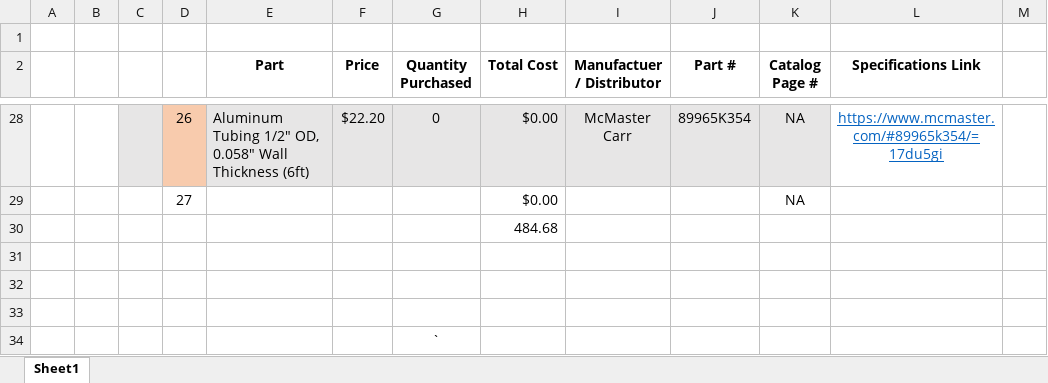
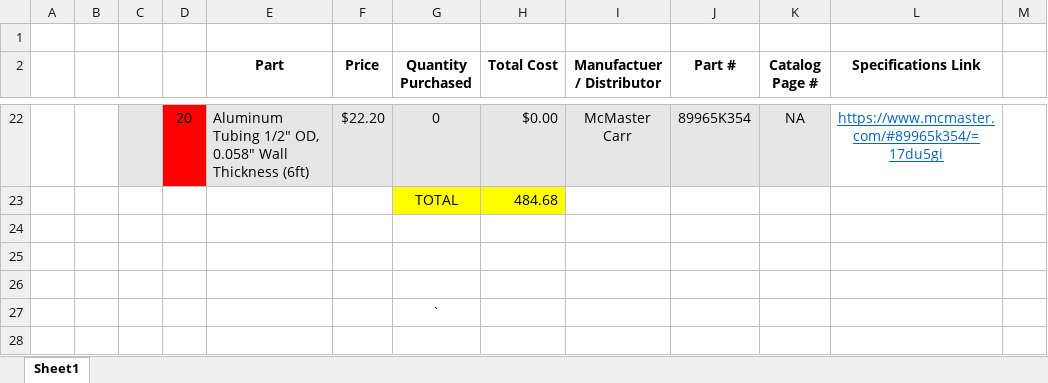
Before and after one commit to psas/electric-feed-system-prototype, an Excel workbook: Performance Testing/Fittings_level_tmp.xlsx, sheet Sheet1, drawn as a sheet; only a part is shown, gaps mark what is left out; values as stored, in another font and other column widths than the file's, no borders; removed rows and columns are numbered as before the commit, all else as after; the diff covers the shown part only; the diff names each change by its address in the sheet, - before the commit and + after, or states it on an @@ line.

Commit message:
Moar fittings stuff

```diff
--- a/Performance Testing/Fittings_level_tmp.xlsx (sheet Sheet1)
+++ b/Performance Testing/Fittings_level_tmp.xlsx (sheet Sheet1)
-D22: 26
+D22: 20
-D22 fill: #F8CBAD
+D22 fill: #FF0000
-row 29:  |  |  | 27 |  |  |  | $0.00 |  |  | NA
-G23 (Quantity Purchased): (empty)
+G23 (Quantity Purchased): TOTAL
-G23:H23 fill: none
+G23:H23 fill: #FFFF00
```
Also changed, not shown: 3 added rows, 9 removed rows, 14 edited cells, cell formats and merged cells elsewhere in this sheet, formulas that keep their value.
